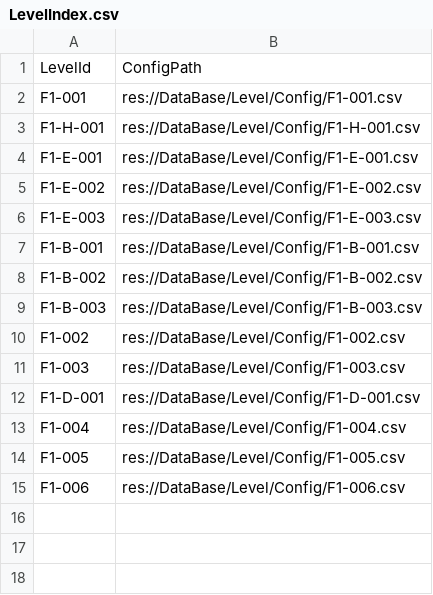
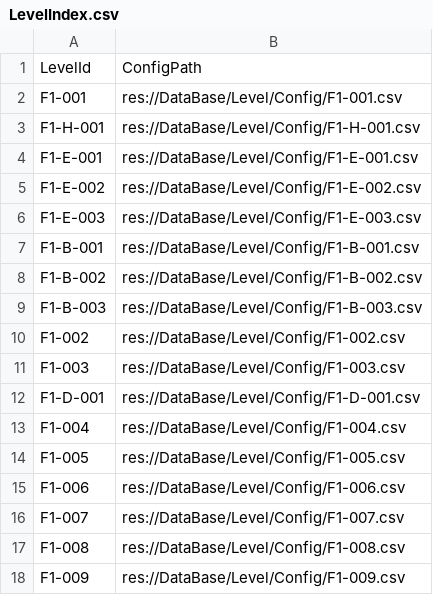
Before and after one commit to 114errors514warnings/CardTemplate---godot, a CSV file: DataBase/Level/LevelIndex.csv, drawn as a sheet; the diff names each change by its address in the sheet, - before the commit and + after, or states it on an @@ line.

```diff
--- a/DataBase/Level/LevelIndex.csv
+++ b/DataBase/Level/LevelIndex.csv
+row 16: F1-007 | res://DataBase/Level/Config/F1-007.csv
+row 17: F1-008 | res://DataBase/Level/Config/F1-008.csv
+row 18: F1-009 | res://DataBase/Level/Config/F1-009.csv
```
Also changed, not shown: DataBase/Balance/MonsterValue.csv, DataBase/Battlefield/EnemyIntent.csv, 30 other files.
